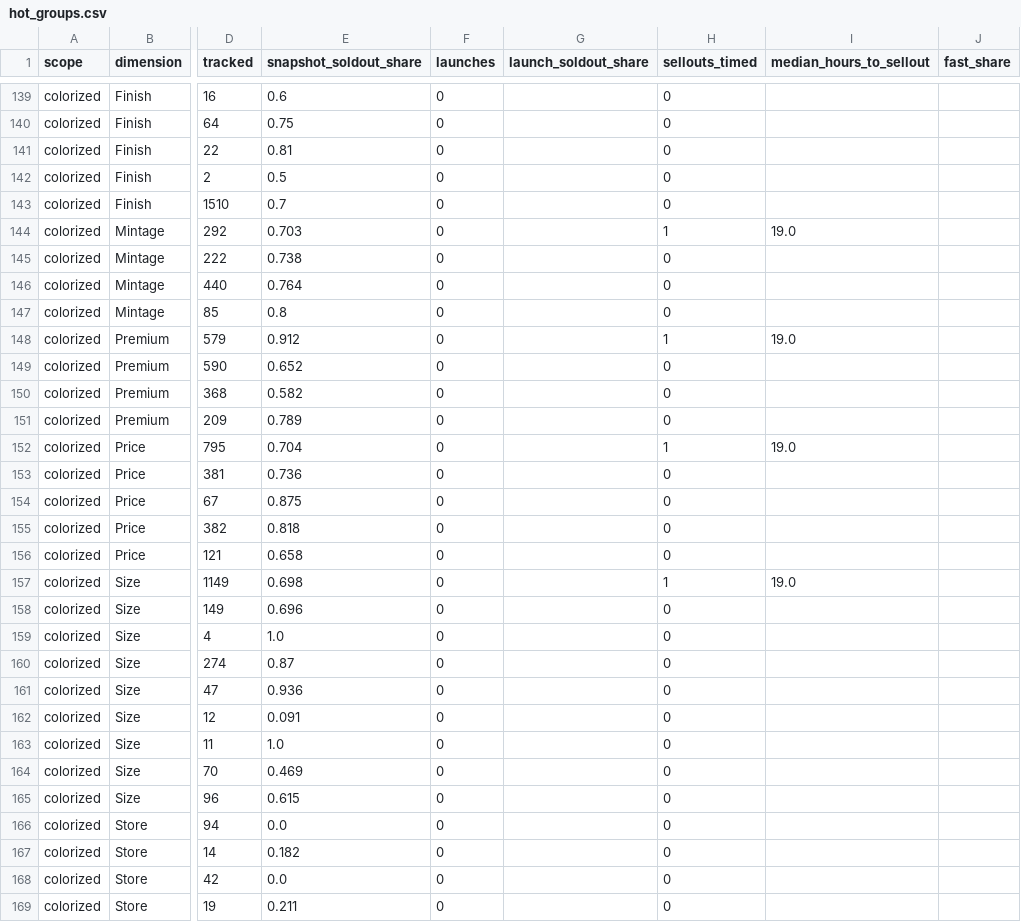
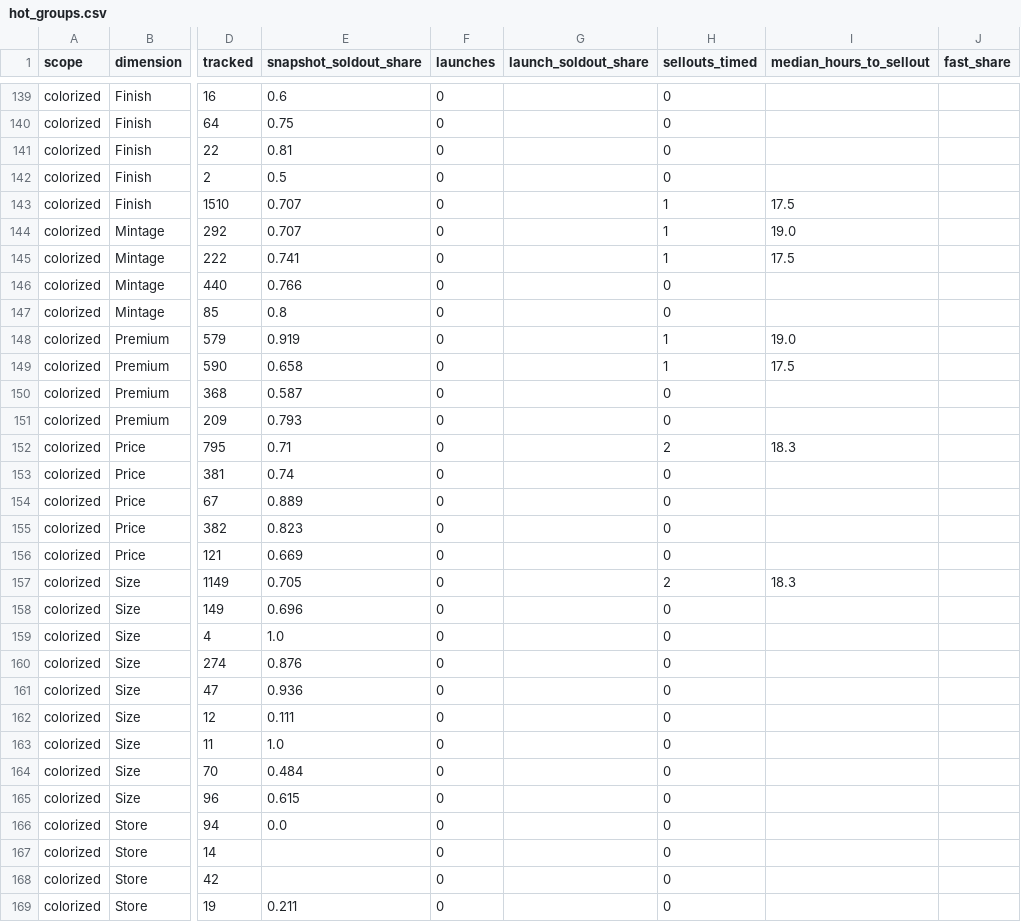
Before and after one commit to yazidTheThird/silver-market-heat-index, a CSV file: data/hot_groups.csv, drawn as a sheet; only a part is shown, gaps mark what is left out; the diff covers the shown part only; the diff names each change by its address in the sheet, - before the commit and + after, or states it on an @@ line.

```diff
--- a/data/hot_groups.csv
+++ b/data/hot_groups.csv
-E143 (snapshot_soldout_share): 0.7
+E143 (snapshot_soldout_share): 0.707
-H143 (sellouts_timed): 0
+H143 (sellouts_timed): 1
-I143 (median_hours_to_sellout): (empty)
+I143 (median_hours_to_sellout): 17.5
-E144 (snapshot_soldout_share): 0.703
+E144 (snapshot_soldout_share): 0.707
-E145 (snapshot_soldout_share): 0.738
+E145 (snapshot_soldout_share): 0.741
-H145 (sellouts_timed): 0
+H145 (sellouts_timed): 1
-I145 (median_hours_to_sellout): (empty)
+I145 (median_hours_to_sellout): 17.5
-E146 (snapshot_soldout_share): 0.764
+E146 (snapshot_soldout_share): 0.766
-E148 (snapshot_soldout_share): 0.912
+E148 (snapshot_soldout_share): 0.919
-E149 (snapshot_soldout_share): 0.652
+E149 (snapshot_soldout_share): 0.658
-H149 (sellouts_timed): 0
+H149 (sellouts_timed): 1
-I149 (median_hours_to_sellout): (empty)
+I149 (median_hours_to_sellout): 17.5
-E150 (snapshot_soldout_share): 0.582
+E150 (snapshot_soldout_share): 0.587
-E151 (snapshot_soldout_share): 0.789
+E151 (snapshot_soldout_share): 0.793
-E152 (snapshot_soldout_share): 0.704
+E152 (snapshot_soldout_share): 0.71
-H152 (sellouts_timed): 1
+H152 (sellouts_timed): 2
-I152 (median_hours_to_sellout): 19.0
+I152 (median_hours_to_sellout): 18.3
-E153 (snapshot_soldout_share): 0.736
+E153 (snapshot_soldout_share): 0.74
-E154 (snapshot_soldout_share): 0.875
+E154 (snapshot_soldout_share): 0.889
-E155 (snapshot_soldout_share): 0.818
+E155 (snapshot_soldout_share): 0.823
-E156 (snapshot_soldout_share): 0.658
+E156 (snapshot_soldout_share): 0.669
-E157 (snapshot_soldout_share): 0.698
+E157 (snapshot_soldout_share): 0.705
-H157 (sellouts_timed): 1
+H157 (sellouts_timed): 2
-I157 (median_hours_to_sellout): 19.0
+I157 (median_hours_to_sellout): 18.3
-E160 (snapshot_soldout_share): 0.87
+E160 (snapshot_soldout_share): 0.876
-E162 (snapshot_soldout_share): 0.091
+E162 (snapshot_soldout_share): 0.111
-E164 (snapshot_soldout_share): 0.469
+E164 (snapshot_soldout_share): 0.484
-E167 (snapshot_soldout_share): 0.182
+E167 (snapshot_soldout_share): (empty)
-E168 (snapshot_soldout_share): 0.0
+E168 (snapshot_soldout_share): (empty)
```
Also changed, not shown: 129 edited cells elsewhere in this file, data/collection_health.csv, 4 other files.
